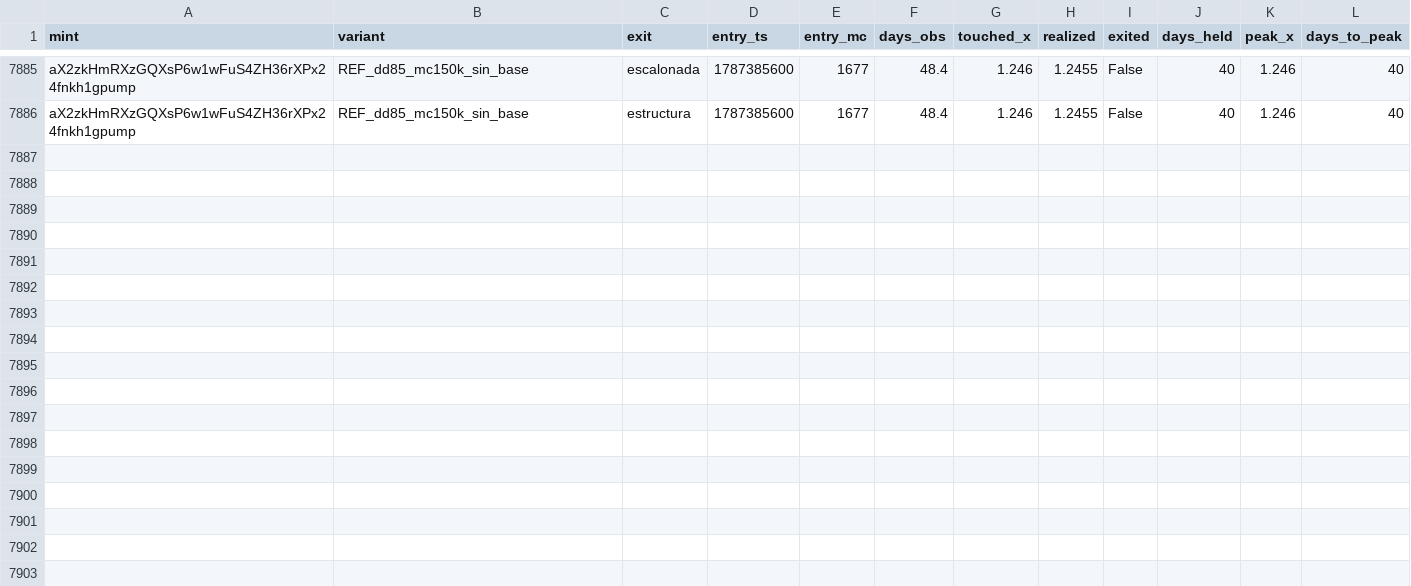
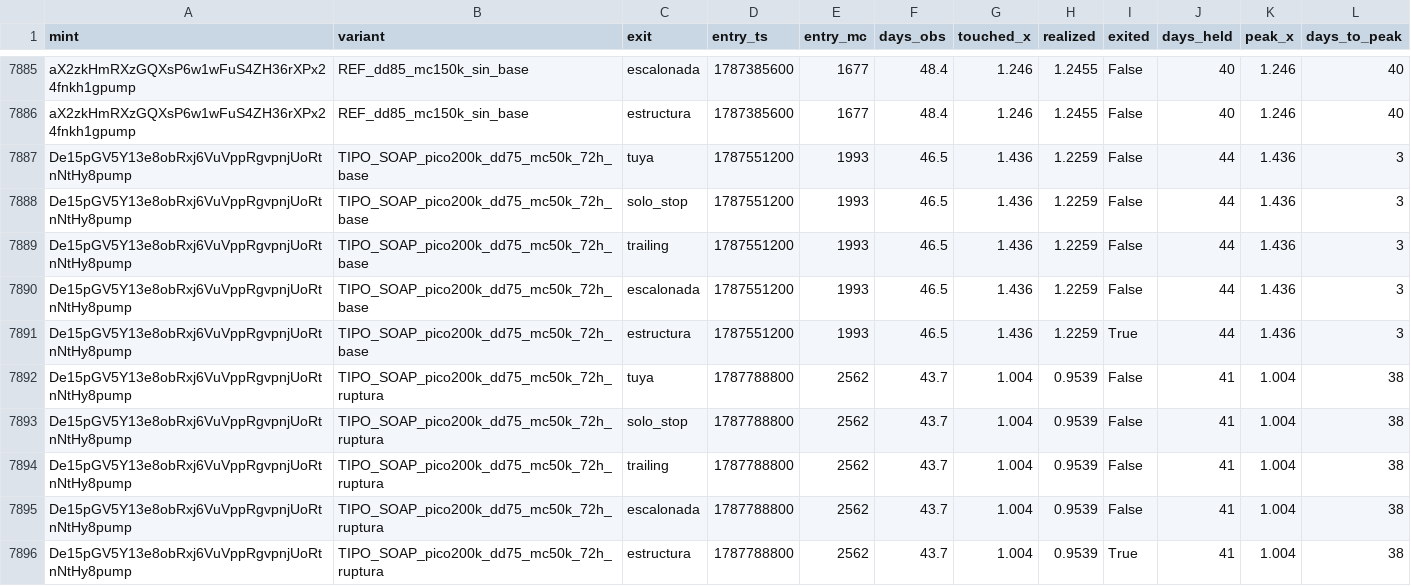
Before and after one commit to safekwaya28-hash/moonshot-radar, a CSV file: study/events_v2.csv, drawn as a sheet; only a part is shown, gaps mark what is left out.

```diff
--- a/study/events_v2.csv
+++ b/study/events_v2.csv
@@ -7886 +7886,11 @@ aX2zkHmRXzGQXsP6w1wFuS4ZH36rXPx24fnkh1gpump,REF_dd85_mc150k_sin_base,escalonada,
 aX2zkHmRXzGQXsP6w1wFuS4ZH36rXPx24fnkh1gpump,REF_dd85_mc150k_sin_base,estructura,1787385600,1677,48.4,1.246,1.2455,False,40,1.246,40
+De15pGV5Y13e8obRxj6VuVppRgvpnjUoRtnNtHy8pump,TIPO_SOAP_pico200k_dd75_mc50k_72h_base,tuya,1787551200,1993,46.5,1.436,1.2259,False,44,1.436,3
+De15pGV5Y13e8obRxj6VuVppRgvpnjUoRtnNtHy8pump,TIPO_SOAP_pico200k_dd75_mc50k_72h_base,solo_stop,1787551200,1993,46.5,1.436,1.2259,False,44,1.436,3
+De15pGV5Y13e8obRxj6VuVppRgvpnjUoRtnNtHy8pump,TIPO_SOAP_pico200k_dd75_mc50k_72h_base,trailing,1787551200,1993,46.5,1.436,1.2259,False,44,1.436,3
+De15pGV5Y13e8obRxj6VuVppRgvpnjUoRtnNtHy8pump,TIPO_SOAP_pico200k_dd75_mc50k_72h_base,escalonada,1787551200,1993,46.5,1.436,1.2259,False,44,1.436,3
+De15pGV5Y13e8obRxj6VuVppRgvpnjUoRtnNtHy8pump,TIPO_SOAP_pico200k_dd75_mc50k_72h_base,estructura,1787551200,1993,46.5,1.436,1.2259,True,44,1.436,3
+De15pGV5Y13e8obRxj6VuVppRgvpnjUoRtnNtHy8pump,TIPO_SOAP_pico200k_dd75_mc50k_72h_ruptura,tuya,1787788800,2562,43.7,1.004,0.9539,False,41,1.004,38
+De15pGV5Y13e8obRxj6VuVppRgvpnjUoRtnNtHy8pump,TIPO_SOAP_pico200k_dd75_mc50k_72h_ruptura,solo_stop,1787788800,2562,43.7,1.004,0.9539,False,41,1.004,38
+De15pGV5Y13e8obRxj6VuVppRgvpnjUoRtnNtHy8pump,TIPO_SOAP_pico200k_dd75_mc50k_72h_ruptura,trailing,1787788800,2562,43.7,1.004,0.9539,False,41,1.004,38
+De15pGV5Y13e8obRxj6VuVppRgvpnjUoRtnNtHy8pump,TIPO_SOAP_pico200k_dd75_mc50k_72h_ruptura,escalonada,1787788800,2562,43.7,1.004,0.9539,False,41,1.004,38
+De15pGV5Y13e8obRxj6VuVppRgvpnjUoRtnNtHy8pump,TIPO_SOAP_pico200k_dd75_mc50k_72h_ruptura,estructura,1787788800,2562,43.7,1.004,0.9539,True,41,1.004,38
```
Also changed, not shown: 4 other files.
